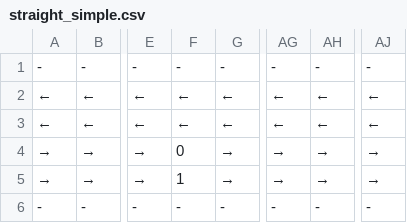
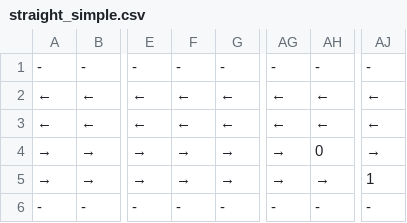
Before and after one commit to tungminhphan/RoSE, a CSV file: rose/configs/straight_simple.csv, drawn as a sheet; only a part is shown, gaps mark what is left out; the diff names each change by its address in the sheet, - before the commit and + after, or states it on an @@ line.

```diff
--- a/rose/configs/straight_simple.csv
+++ b/rose/configs/straight_simple.csv
-F4: 0
+F4: →
-AH4: →
+AH4: 0
-F5: 1
+F5: →
-AJ5: →
+AJ5: 1
```
Also changed, not shown: 18 other files.
